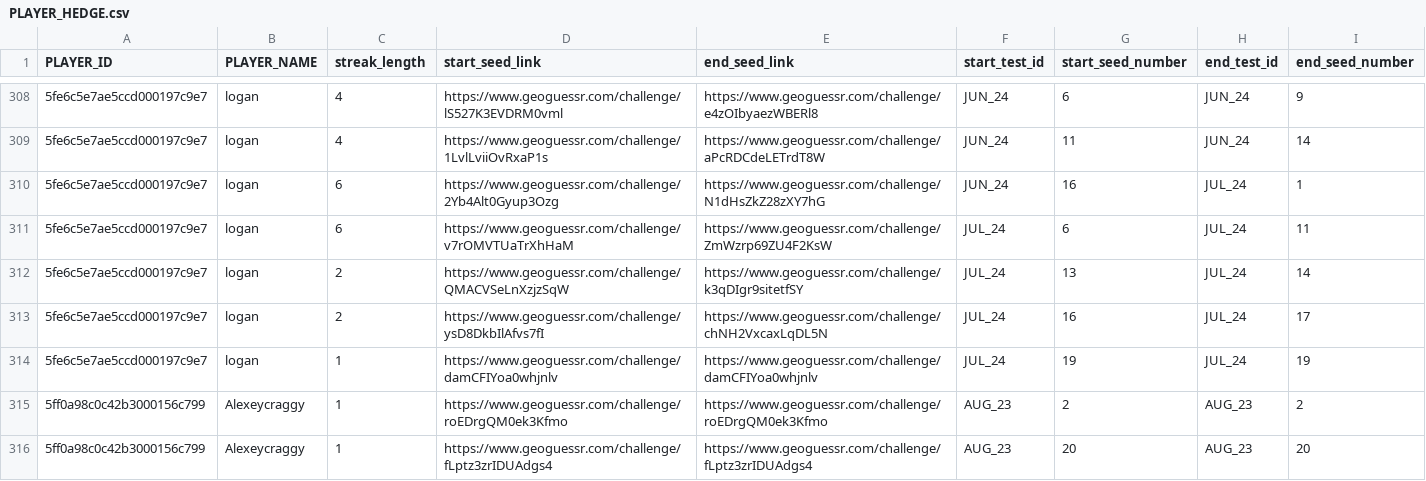
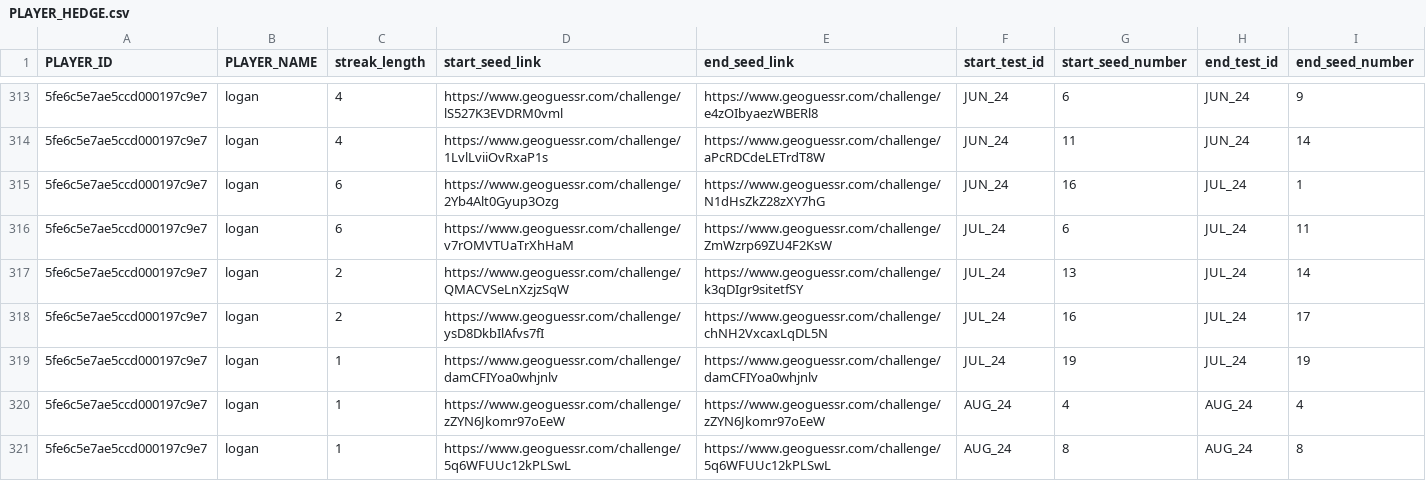
Before and after one commit to ccmdi/geoguessr-accuracy-tests, a CSV file: static/csv/views/PLAYER_HEDGE.csv, drawn as a sheet; only a part is shown, gaps mark what is left out; the shorter side is filled out with more unchanged rows; the diff covers the shown part only; the diff names each change by its address in the sheet, - before the commit and + after, or states it on an @@ line.

```diff
--- a/static/csv/views/PLAYER_HEDGE.csv
+++ b/static/csv/views/PLAYER_HEDGE.csv
+row 320: 5fe6c5e7ae5ccd000197c9e7 | logan | 1 | https://www.geoguessr.com/challenge/zZYN6Jkomr97oEeW | https://www.geoguessr.com/challenge/zZYN6Jkomr97oEeW | AUG_24 | 4 | AUG_24 | 4
+row 321: 5fe6c5e7ae5ccd000197c9e7 | logan | 1 | https://www.geoguessr.com/challenge/5q6WFUUc12kPLSwL | https://www.geoguessr.com/challenge/5q6WFUUc12kPLSwL | AUG_24 | 8 | AUG_24 | 8
```
Also changed, not shown: 16 added rows elsewhere in this file, static/csv/tables/SEEDS.csv, static/csv/views/PLAYER_ADJ_STATS.csv, 24 other files.
